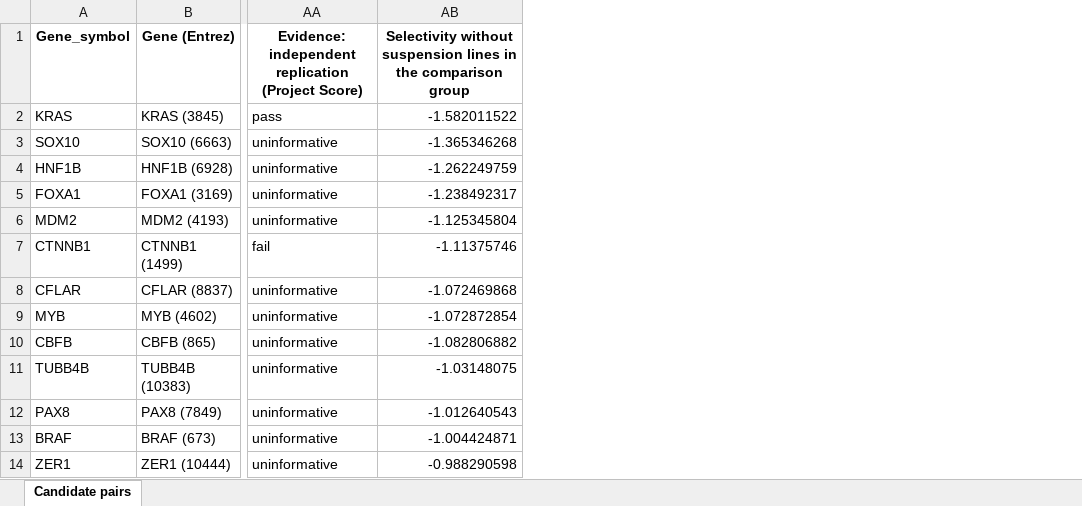
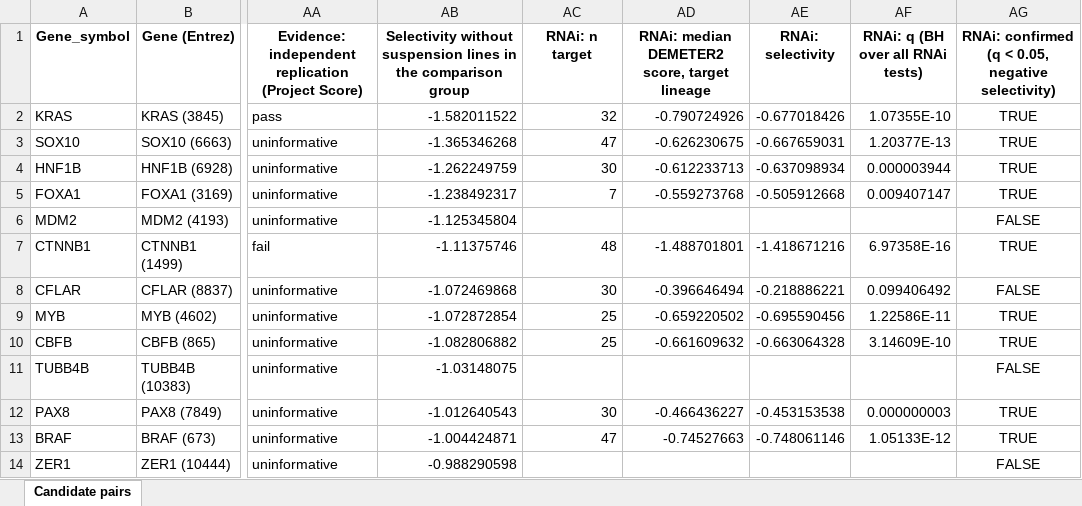
Before and after one commit to liranfei/DepMap-26Q1-Analysis, an Excel workbook: figures/supporting_information/S2_Table.xlsx, sheet Candidate pairs, drawn as a sheet; only a part is shown, gaps mark what is left out; values as stored, in another font and other column widths than the file's, no borders; the diff names each change by its address in the sheet, - before the commit and + after, or states it on an @@ line.

```diff
--- a/figures/supporting_information/S2_Table.xlsx (sheet Candidate pairs)
+++ b/figures/supporting_information/S2_Table.xlsx (sheet Candidate pairs)
+column AC (RNAi: n target), rows 2-13: 32 | 47 | 30 | 7 |  | 48 | 30 | 25 | 25 |  | 30 | 47
+column AD, rows 1-13: RNAi: median DEMETER2 score, target lineage | -0.790724926 | -0.626230675 | -0.612233713 | -0.559273768 |  | -1.488701801 | -0.396646494 | -0.659220502 | -0.661609632 |  | -0.466436227 | -0.74527663
+column AE (RNAi: selectivity), rows 2-13: -0.677018426 | -0.667659031 | -0.637098934 | -0.505912668 |  | -1.418671216 | -0.218886221 | -0.695590456 | -0.663064328 |  | -0.453153538 | -0.748061146
+column AF (RNAi: q (BH over all RNAi tests)), rows 2-13: 1.07355E-10 | 1.20377E-13 | 0.000003944 | 0.009407147 |  | 6.97358E-16 | 0.099406492 | 1.22586E-11 | 3.14609E-10 |  | 0.000000003 | 1.05133E-12
+column AG, rows 1-14: RNAi: confirmed (q < 0.05, negative selectivity) | TRUE | TRUE | TRUE | TRUE | FALSE | TRUE | FALSE | TRUE | TRUE | FALSE | TRUE | TRUE | FALSE
```
Also changed, not shown: figures/supporting_information/S3_Table.xlsx, 8 other files.
